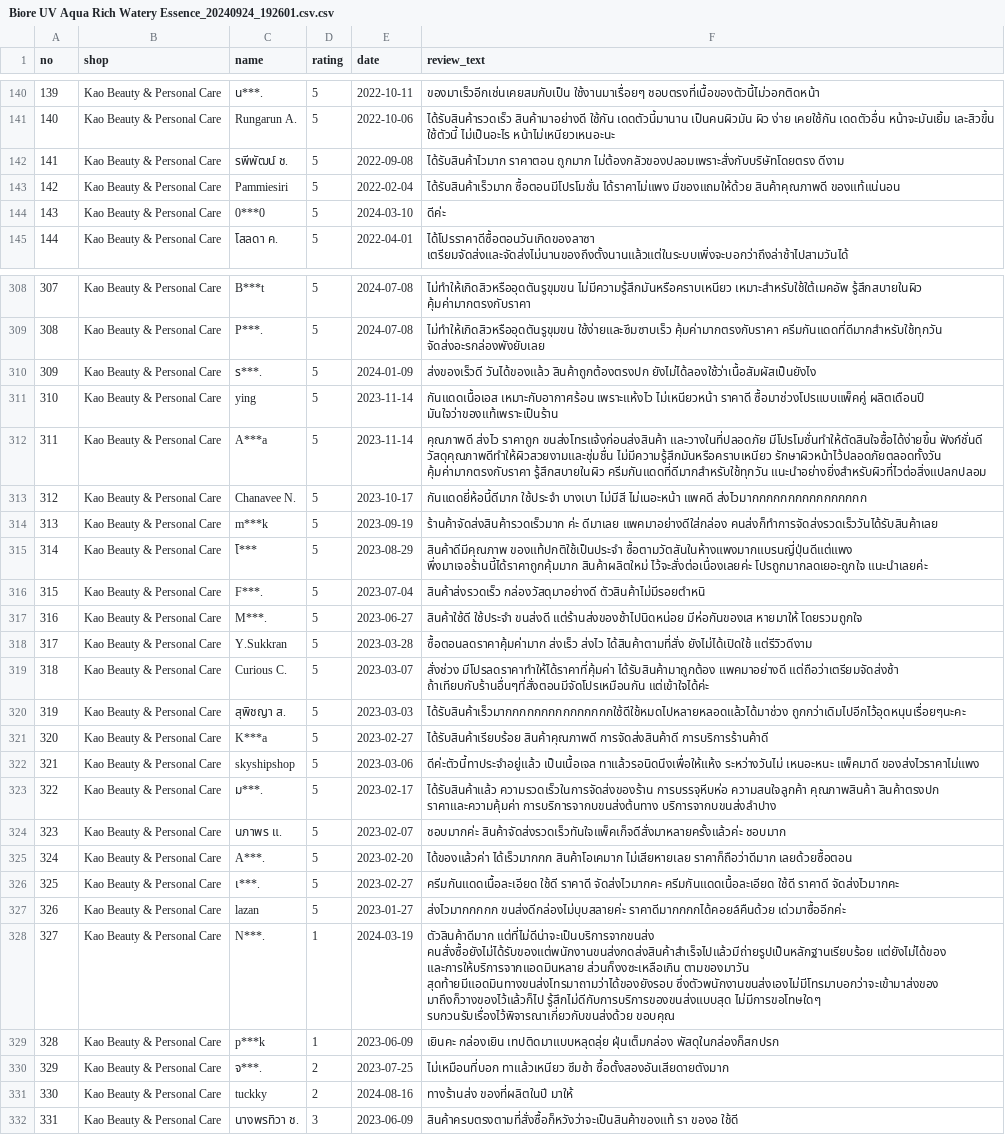
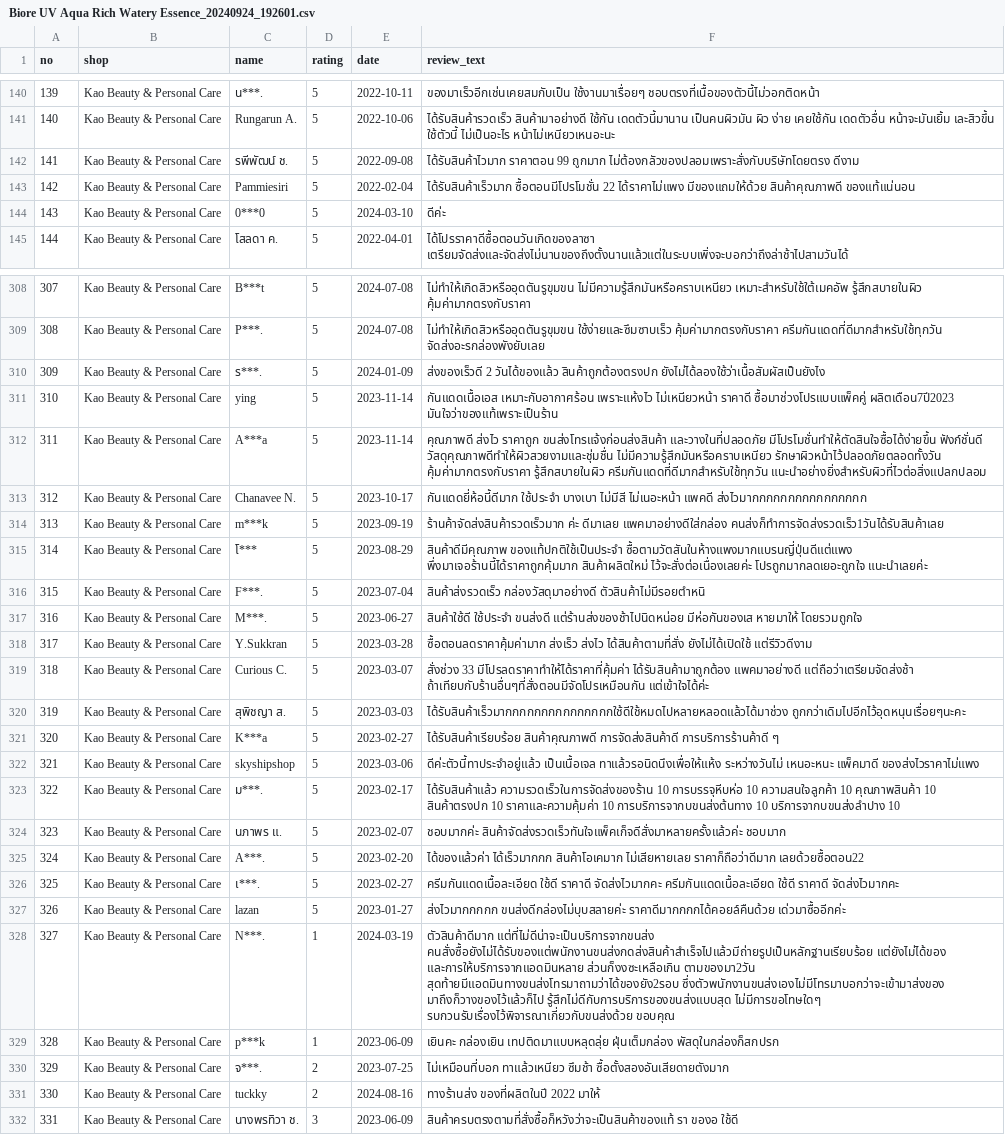
Before and after one commit to sorn5686/Text-Sentiment-Analysis, a CSV file: CleanDataCSV/Biore UV Aqua Rich Watery Essence_20240924_192601.csv (was CleanDataCSV/Biore UV Aqua Rich Watery Essence_20240924_192601.csv.csv), drawn as a sheet; only a part is shown, gaps mark what is left out; the diff covers the shown part only; the diff names each change by its address in the sheet, - before the commit and + after, or states it on an @@ line.

```diff
--- a/CleanDataCSV/Biore UV Aqua Rich Watery Essence_20240924_192601.csv.csv
+++ b/CleanDataCSV/Biore UV Aqua Rich Watery Essence_20240924_192601.csv
-F142 (review_text): ได้รับสินค้าไวมาก ราคาตอน ถูกมาก ไม่ต้องกลัวของปลอมเพราะสั่งกับบริษัทโดยตรง…
+F142 (review_text): ได้รับสินค้าไวมาก ราคาตอน 99 ถูกมาก ไม่ต้องกลัวของปลอมเพราะสั่งกับบริษัทโดยตรง…
-F143 (review_text): ได้รับสินค้าเร็วมาก ซื้อตอนมีโปรโมชั่น ได้ราคาไม่แพง มีของแถมให้ด้วย…
+F143 (review_text): ได้รับสินค้าเร็วมาก ซื้อตอนมีโปรโมชั่น 22 ได้ราคาไม่แพง มีของแถมให้ด้วย…
-F310 (review_text): ส่งของเร็วดี วันได้ของแล้ว สินค้าถูกต้องตรงปก…
+F310 (review_text): ส่งของเร็วดี 2 วันได้ของแล้ว สินค้าถูกต้องตรงปก…
-F311 (review_text): …ราคาดี ซื้อมาช่วงโปรแบบแพ็คคู่ ผลิตเดือนปี มันใจว่าของแท้เพราะเป็นร้าน
+F311 (review_text): …ราคาดี ซื้อมาช่วงโปรแบบแพ็คคู่ ผลิตเดือน7ปี2023 มันใจว่าของแท้เพราะเป็นร้าน
-F314 (review_text): …ดีมาเลย แพคมาอย่างดีใส่กล่อง คนส่งก็ทำการจัดส่งรวดเร็ววันได้รับสินค้าเลย
+F314 (review_text): …ดีมาเลย แพคมาอย่างดีใส่กล่อง คนส่งก็ทำการจัดส่งรวดเร็ว1วันได้รับสินค้าเลย
-F319 (review_text): สั่งช่วง มีโปรลดราคาทำให้ได้ราคาที่คุ้มค่า ได้รับสินค้ามาถูกต้อง…
+F319 (review_text): สั่งช่วง 33 มีโปรลดราคาทำให้ได้ราคาที่คุ้มค่า ได้รับสินค้ามาถูกต้อง…
-F321 (review_text): …การจัดส่งสินค้าดี การบริการร้านค้าดี
+F321 (review_text): …การจัดส่งสินค้าดี การบริการร้านค้าดี ๆ
-F323 (review_text): ได้รับสินค้าแล้ว ความรวดเร็วในการจัดส่งของร้าน การบรรจุหีบห่อ ความสนใจลูกค้า คุณภาพสินค้า สินค้าตรงปก ราคาและความคุ้มค่า การบริการจากบขนส่งต้นทาง บริการจากบขนส่งลำปาง
+F323 (review_text): ได้รับสินค้าแล้ว ความรวดเร็วในการจัดส่งของร้าน 10 การบรรจุหีบห่อ 10 ความสนใจลูกค้า 10 คุณภาพสินค้า 10 สินค้าตรงปก 10 ราคาและความคุ้มค่า 10 การบริการจากบขนส่งต้นทาง 10 บริการจากบขนส่งลำปาง 10
-F325 (review_text): …ไม่เสียหายเลย ราคาก็ถือว่าดีมาก เลยด้วยซื้อตอน
+F325 (review_text): …ไม่เสียหายเลย ราคาก็ถือว่าดีมาก เลยด้วยซื้อตอน22
-F328 (review_text): …และการให้บริการจากแอดมินหลาย ส่วนก็งงซะเหลือเกิน ตามของมาวัน สุดท้ายมีแอดมินทางขนส่งโทรมาถามว่าได้ของยังรอบ ซึ่งตัวพนักงานขนส่งเองไม่มีโทรมาบอกว่าจะเข้ามาส่งของ มาถึงก็วางของไว้แล้วก็ไป…
+F328 (review_text): …และการให้บริการจากแอดมินหลาย ส่วนก็งงซะเหลือเกิน ตามของมา2วัน สุดท้ายมีแอดมินทางขนส่งโทรมาถามว่าได้ของยัง2รอบ ซึ่งตัวพนักงานขนส่งเองไม่มีโทรมาบอกว่าจะเข้ามาส่งของ มาถึงก็วางของไว้แล้วก็ไป…
-F331 (review_text): ทางร้านส่ง ของที่ผลิตในปี มาให้
+F331 (review_text): ทางร้านส่ง ของที่ผลิตในปี 2022 มาให้
```
Also changed, not shown: 130 edited cells elsewhere in this file, 5 other files.
